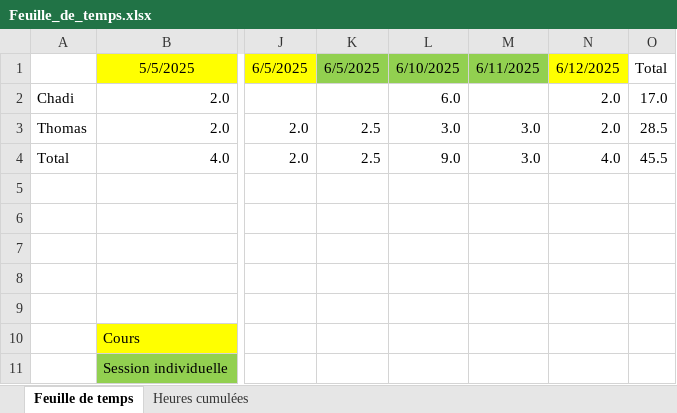
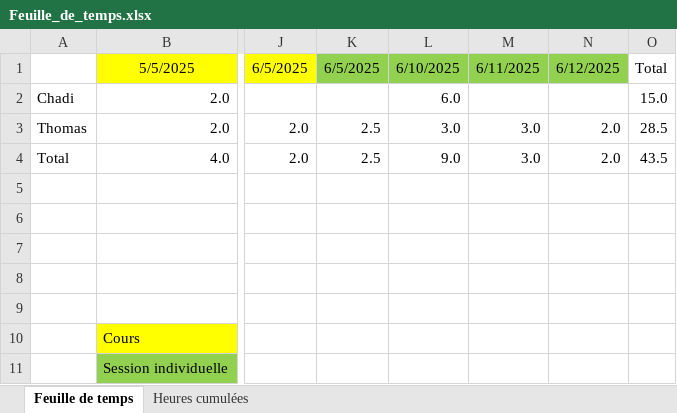
Before and after one commit to PoissonnierThomas/Biblioth-que_Recettes, an Excel workbook: Feuille_de_temps.xlsx, sheet Feuille de temps, drawn as a sheet; only a part is shown, gaps mark what is left out; values as stored, in another font and other column widths than the file's, no borders; charts and pictures not drawn; the diff names each change by its address in the sheet, - before the commit and + after, or states it on an @@ line.

```diff
--- a/Feuille_de_temps.xlsx (sheet Feuille de temps)
+++ b/Feuille_de_temps.xlsx (sheet Feuille de temps)
-N1 fill: #FFFF00
+N1 fill: #92D050
-N2: 2.0
+N2: (empty)
-O2: 17.0
+O2: 15.0
-N4: 4.0
+N4: 2.0
-O4: 45.5
+O4: 43.5
```
Also changed, not shown: sheet Heures cumulées, charts or pictures, 2 other files.
